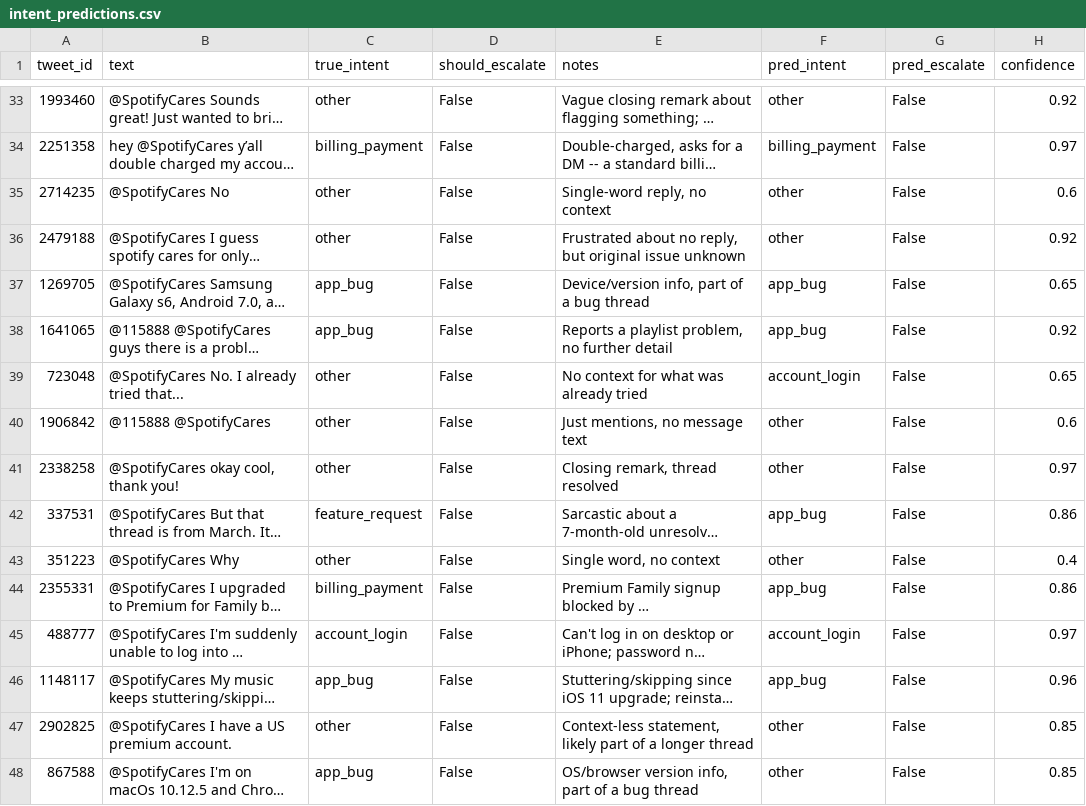
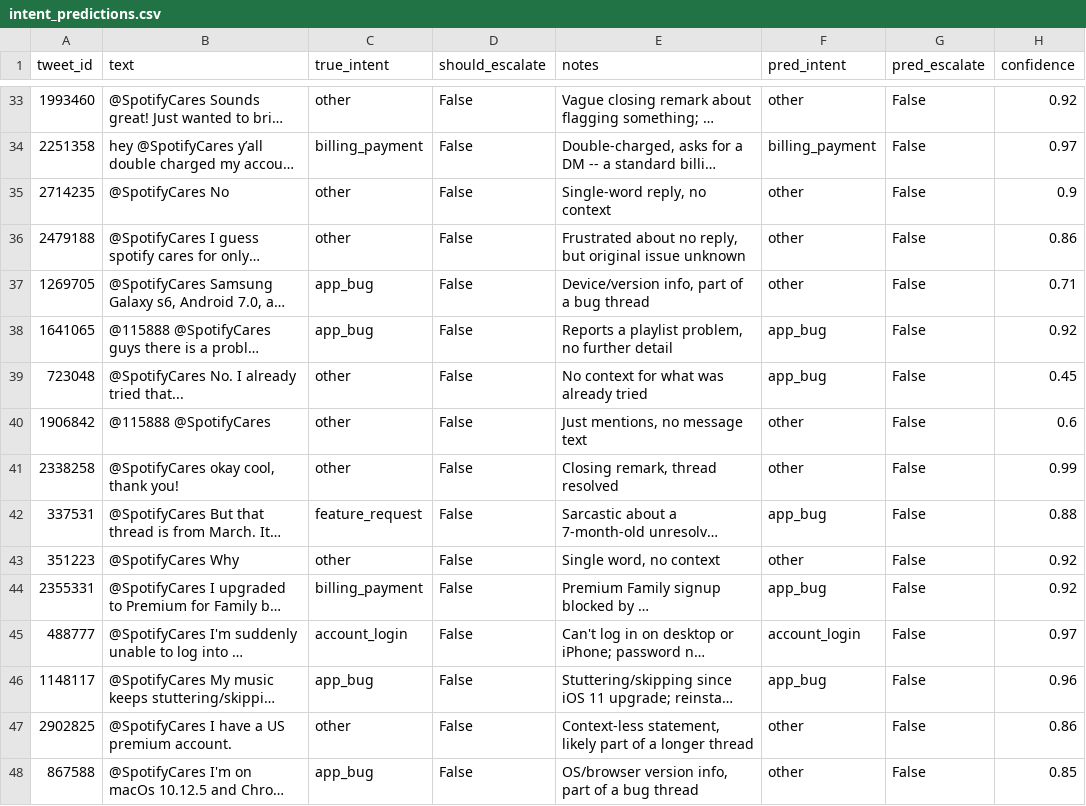
Before and after one commit to ShivamSharko/backstage-spotify-support-agent, a CSV file: eval/intent_predictions.csv, drawn as a sheet; only a part is shown, gaps mark what is left out; long unchanged cells end in …; the diff covers the shown part only; the diff names each change by its address in the sheet, - before the commit and + after, or states it on an @@ line.

```diff
--- a/eval/intent_predictions.csv
+++ b/eval/intent_predictions.csv
-H35 (confidence): 0.6
+H35 (confidence): 0.9
-H36 (confidence): 0.92
+H36 (confidence): 0.86
-F37 (pred_intent): app_bug
+F37 (pred_intent): other
-H37 (confidence): 0.65
+H37 (confidence): 0.71
-F39 (pred_intent): account_login
+F39 (pred_intent): app_bug
-H39 (confidence): 0.65
+H39 (confidence): 0.45
-H41 (confidence): 0.97
+H41 (confidence): 0.99
-H42 (confidence): 0.86
+H42 (confidence): 0.88
-H43 (confidence): 0.4
+H43 (confidence): 0.92
-H44 (confidence): 0.86
+H44 (confidence): 0.92
-H47 (confidence): 0.85
+H47 (confidence): 0.86
```
Also changed, not shown: 88 edited cells elsewhere in this file, eval/calibration_grid.csv, eval/reply_eval_advanced.csv, 9 other files.
